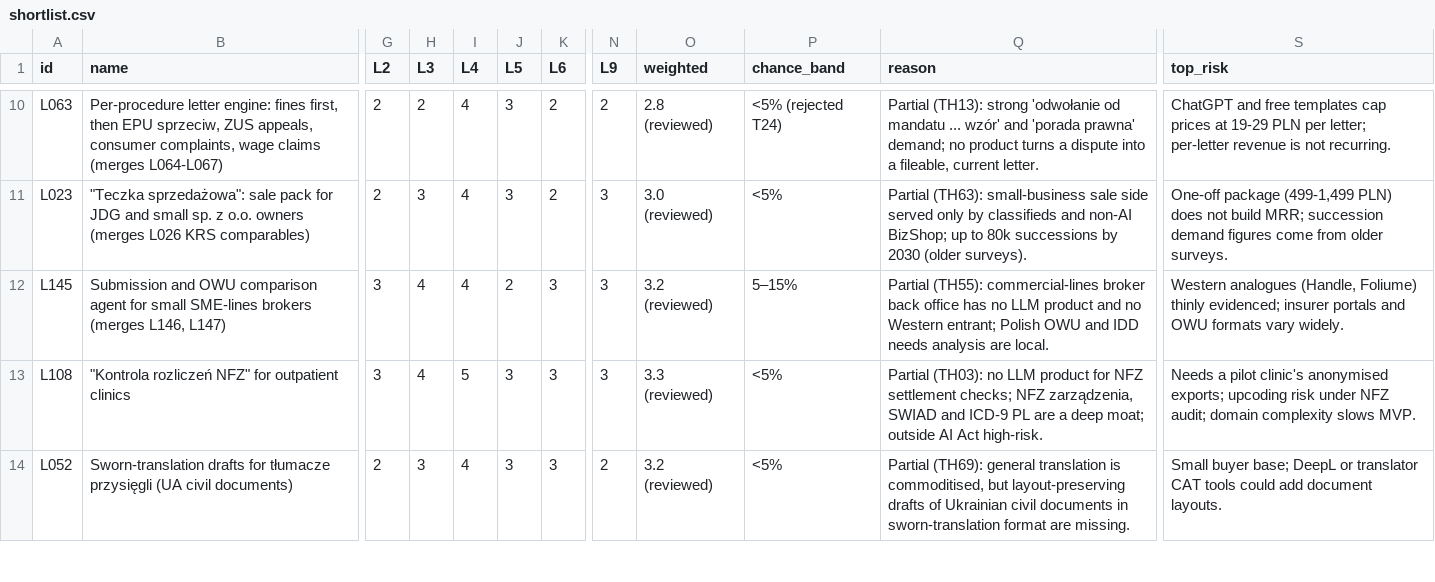
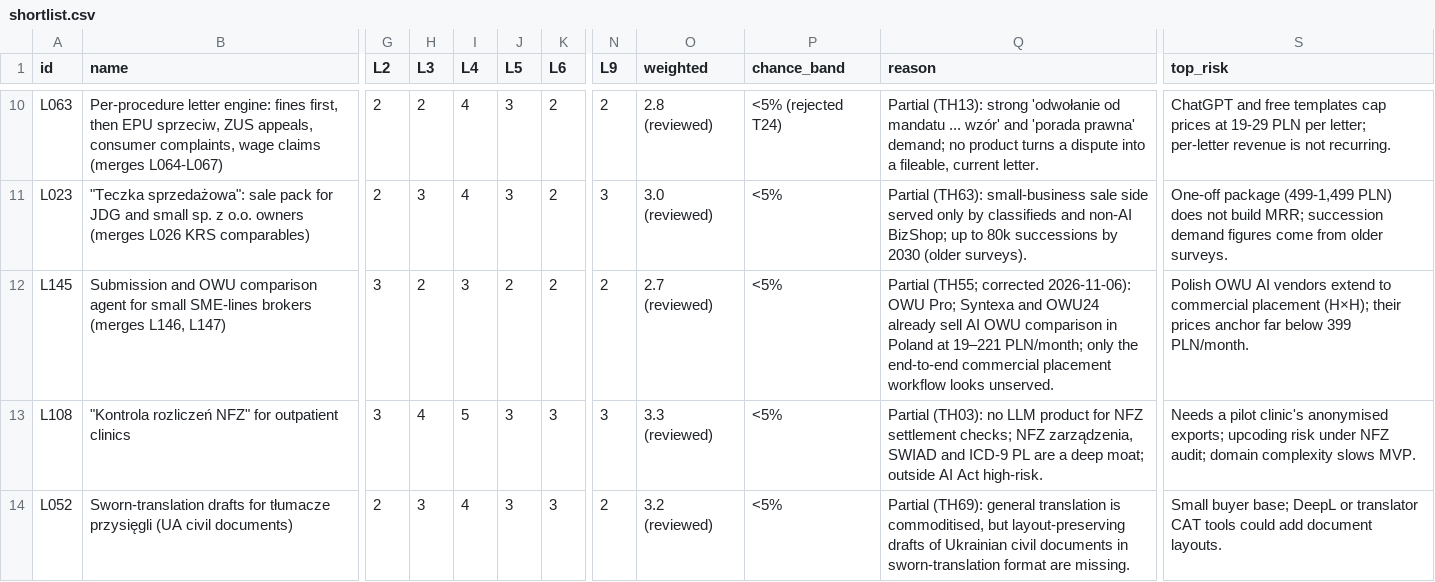
Before and after one commit to thobho/automated, a CSV file: projects/idea-generator/phase2/ideas/shortlist.csv, drawn as a sheet; only a part is shown, gaps mark what is left out; the diff names each change by its address in the sheet, - before the commit and + after, or states it on an @@ line.

```diff
--- a/projects/idea-generator/phase2/ideas/shortlist.csv
+++ b/projects/idea-generator/phase2/ideas/shortlist.csv
-H12 (L3): 4
+H12 (L3): 2
-I12 (L4): 4
+I12 (L4): 3
-K12 (L6): 3
+K12 (L6): 2
-N12 (L9): 3
+N12 (L9): 2
-O12 (weighted): 3.2 (reviewed)
+O12 (weighted): 2.7 (reviewed)
-P12 (chance_band): 5–15%
+P12 (chance_band): <5%
-Q12 (reason): Partial (TH55): commercial-lines broker back office has no LLM product and no Western entrant; Polish OWU and IDD needs analysis are local.
+Q12 (reason): Partial (TH55; corrected 2026-11-06): OWU Pro; Syntexa and OWU24 already sell AI OWU comparison in Poland at 19–221 PLN/month; only the end-to-end commercial placement workflow looks unserved.
-S12 (top_risk): Western analogues (Handle, Foliume) thinly evidenced; insurer portals and OWU formats vary widely.
+S12 (top_risk): Polish OWU AI vendors extend to commercial placement (H×H); their prices anchor far below 399 PLN/month.
```
Also changed, not shown: 8 other files.
